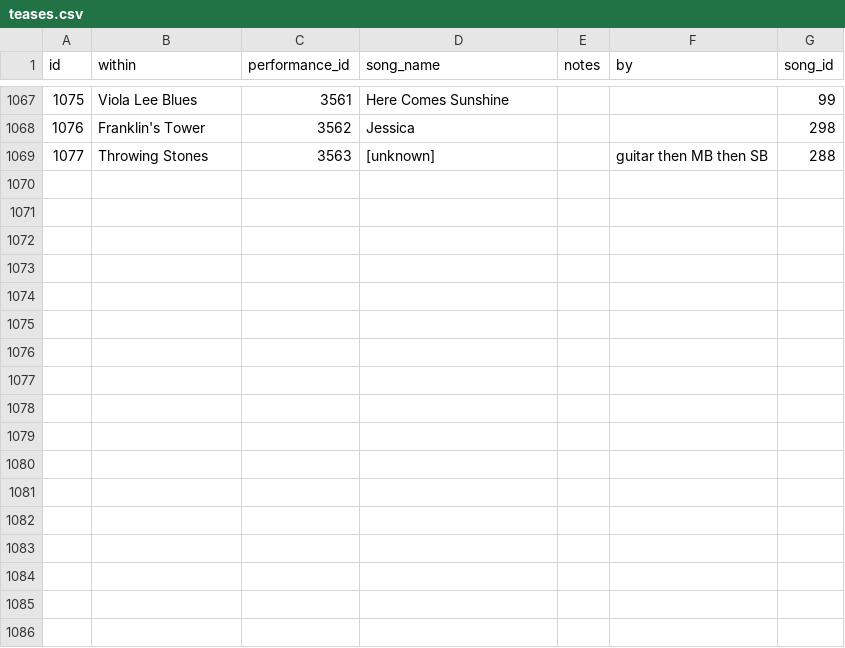
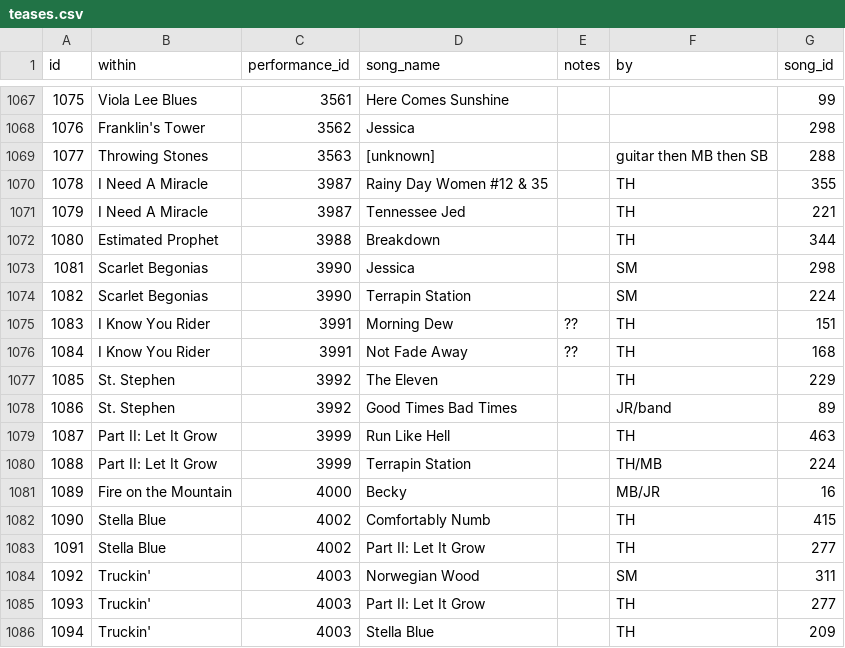
Before and after one commit to alxndr/almost-dead-net, a CSV file: src/data/csv/teases.csv, drawn as a sheet; only a part is shown, gaps mark what is left out.

Commit message:
data: recording & teases for Show 242

```diff
--- a/src/data/csv/teases.csv
+++ b/src/data/csv/teases.csv
@@ -1069 +1069,18 @@ id,within,performance_id,song_name,notes,by,song_id
 1077,Throwing Stones,3563,[unknown],,guitar then MB then SB,288
+1078,I Need A Miracle,3987,Rainy Day Women #12 & 35,,TH,355
+1079,I Need A Miracle,3987,Tennessee Jed,,TH,221
+1080,Estimated Prophet,3988,Breakdown,,TH,344
+1081,Scarlet Begonias,3990,Jessica,,SM,298
+1082,Scarlet Begonias,3990,Terrapin Station,,SM,224
+1083,I Know You Rider,3991,Morning Dew,??,TH,151
+1084,I Know You Rider,3991,Not Fade Away,??,TH,168
+1085,St. Stephen,3992,The Eleven,,TH,229
+1086,St. Stephen,3992,Good Times Bad Times,,JR/band,89
+1087,Part II: Let It Grow,3999,Run Like Hell,,TH,463
+1088,Part II: Let It Grow,3999,Terrapin Station,,TH/MB,224
+1089,Fire on the Mountain,4000,Becky,,MB/JR,16
+1090,Stella Blue,4002,Comfortably Numb,,TH,415
+1091,Stella Blue,4002,Part II: Let It Grow,,TH,277
+1092,Truckin',4003,Norwegian Wood,,SM,311
+1093,Truckin',4003,Part II: Let It Grow,,TH,277
+1094,Truckin',4003,Stella Blue,,TH,209
```
Also changed, not shown: src/data/csv/recordings.csv, src/data/csv/segues.csv, 2 other files.
